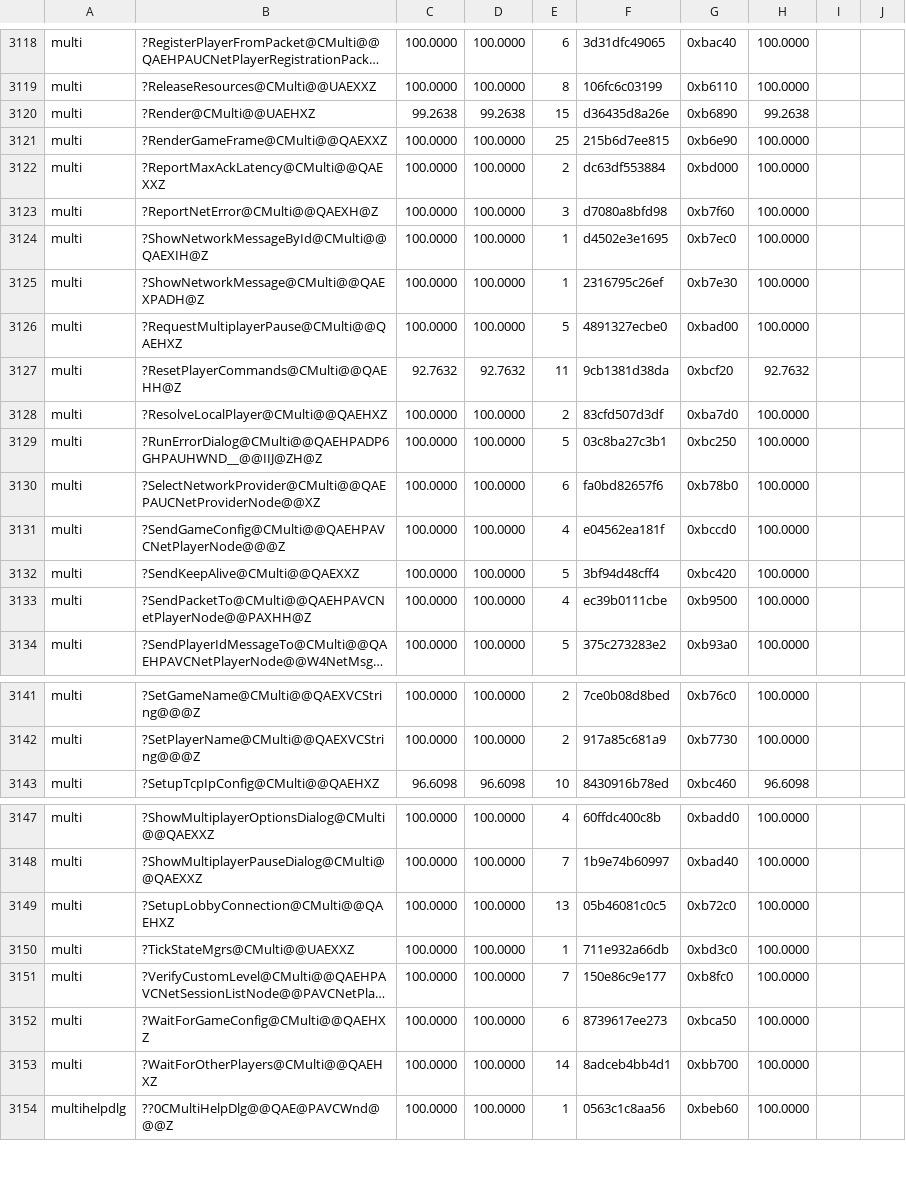
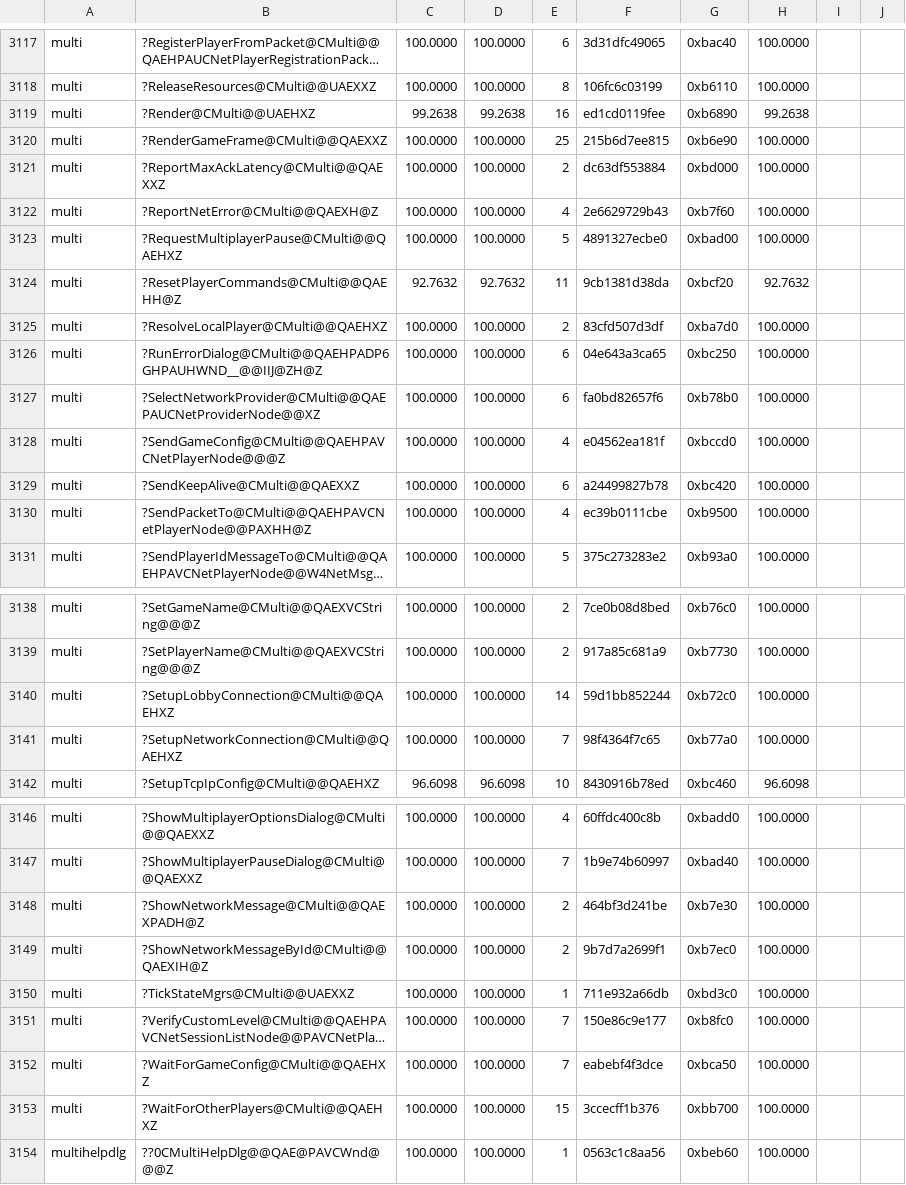
Before and after one commit to sushi-shi/gruntz-decomp, a TSV file: config/match_baseline.tsv, drawn as a sheet; only a part is shown, gaps mark what is left out; long unchanged cells end in …; removed rows and columns are numbered as before the commit, all else as after; the diff covers the shown part only; the diff names each change by its address in the sheet, - before the commit and + after, or states it on an @@ line.

Commit message:
refactor: bank verified network helper names

```diff
--- a/config/match_baseline.tsv
+++ b/config/match_baseline.tsv
-E3119: 15
+E3119: 16
-F3119: d36435d8a26e
+F3119: ed1cd0119fee
-E3122: 3
+E3122: 4
-F3122: d7080a8bfd98
+F3122: 2e6629729b43
-row 3124: multi | ?ShowNetworkMessageById@CMulti@@QAEXIH@Z | 100.0000 | 100.0000 | 1 | d4502e3e1695 | 0xb7ec0 | 100.0000
-row 3125: multi | ?ShowNetworkMessage@CMulti@@QAEXPADH@Z | 100.0000 | 100.0000 | 1 | 2316795c26ef | 0xb7e30 | 100.0000
-E3126: 5
+E3126: 6
-F3126: 03c8ba27c3b1
+F3126: 04e643a3ca65
-E3129: 5
+E3129: 6
-F3129: 3bf94d48cff4
+F3129: a24499827b78
+row 3140: multi | ?SetupLobbyConnection@CMulti@@QAEHXZ | 100.0000 | 100.0000 | 14 | 59d1bb852244 | 0xb72c0 | 100.0000
+row 3141: multi | ?SetupNetworkConnection@CMulti@@QAEHXZ | 100.0000 | 100.0000 | 7 | 98f4364f7c65 | 0xb77a0 | 100.0000
+row 3148: multi | ?ShowNetworkMessage@CMulti@@QAEXPADH@Z | 100.0000 | 100.0000 | 2 | 464bf3d241be | 0xb7e30 | 100.0000
-B3149: ?SetupLobbyConnection@CMulti@@QAEHXZ
+B3149: ?ShowNetworkMessageById@CMulti@@QAEXIH@Z
-E3149: 13
+E3149: 2
-F3149: 05b46081c0c5
+F3149: 9b7d7a2699f1
-G3149: 0xb72c0
+G3149: 0xb7ec0
-E3152: 6
+E3152: 7
-F3152: 8739617ee273
+F3152: eabebf4f3dce
-E3153: 14
+E3153: 15
-F3153: 8adceb4bb4d1
+F3153: 3ccecff1b376
```
Also changed, not shown: 1 removed row and 32 edited cells elsewhere in this file.
